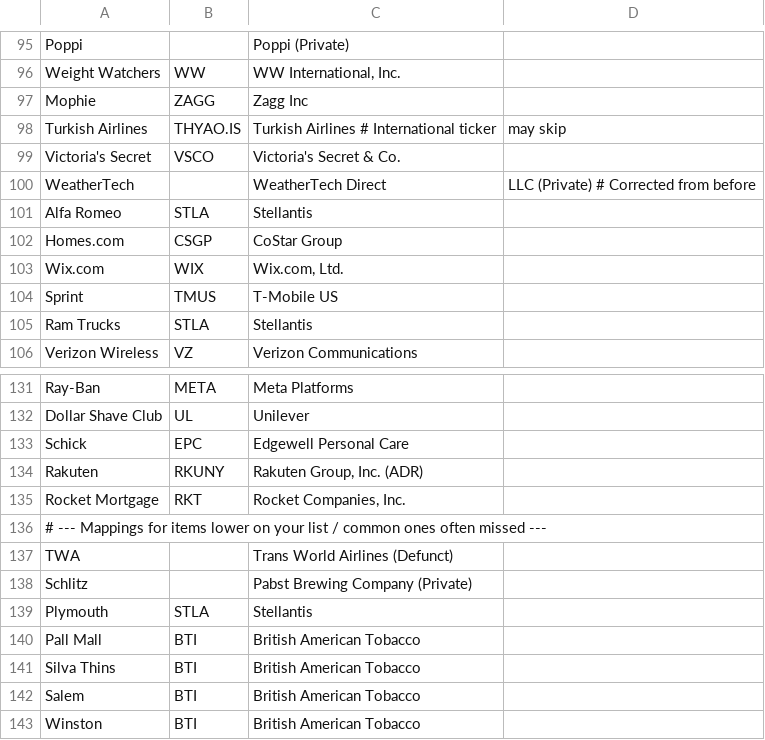
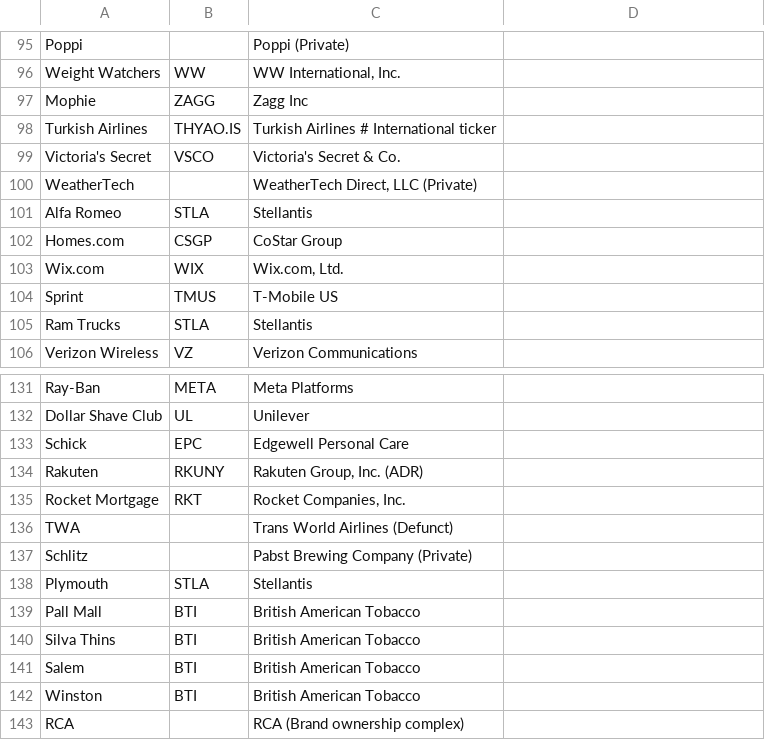
Before and after one commit to lopezapem/super-bowl-ad-impact, a CSV file: data/raw/advertiser_ticker_mapping.csv, drawn as a sheet; only a part is shown, gaps mark what is left out; the shorter side is filled out with more unchanged rows.

Commit message:
Feat: Complete event study analysis and update advertiser mapping

```diff
--- a/data/raw/advertiser_ticker_mapping.csv
+++ b/data/raw/advertiser_ticker_mapping.csv
@@ -97,5 +97,5 @@ Weight Watchers,WW,"WW International, Inc."
 Mophie,ZAGG,"Zagg Inc"
-Turkish Airlines,THYAO.IS,Turkish Airlines # International ticker, may skip
+Turkish Airlines,THYAO.IS,Turkish Airlines # International ticker
 Victoria's Secret,VSCO,"Victoria's Secret & Co."
-WeatherTech,,WeatherTech Direct, LLC (Private) # Corrected from before
+WeatherTech,,"WeatherTech Direct, LLC (Private)"
 Alfa Romeo,STLA,Stellantis
@@ -135,3 +135,2 @@ Rakuten,RKUNY,"Rakuten Group, Inc. (ADR)"
 Rocket Mortgage,RKT,"Rocket Companies, Inc."
-# --- Mappings for items lower on your list / common ones often missed ---
 TWA,,Trans World Airlines (Defunct)
```
Also changed, not shown: 6 other files.
